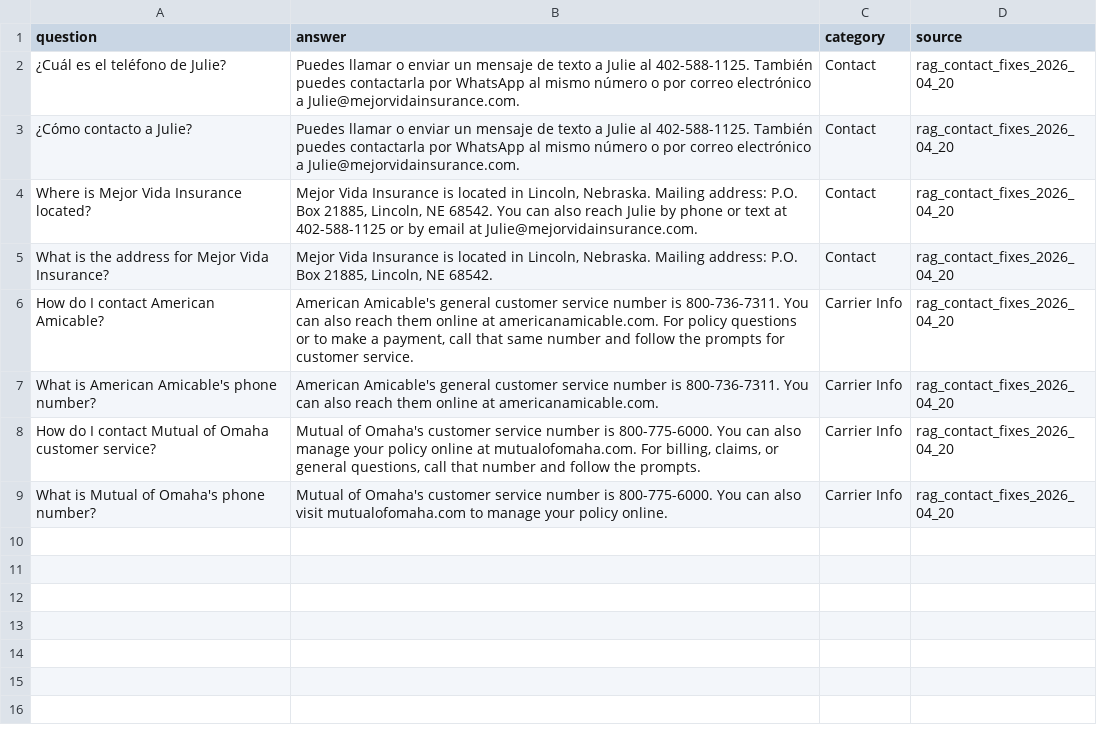
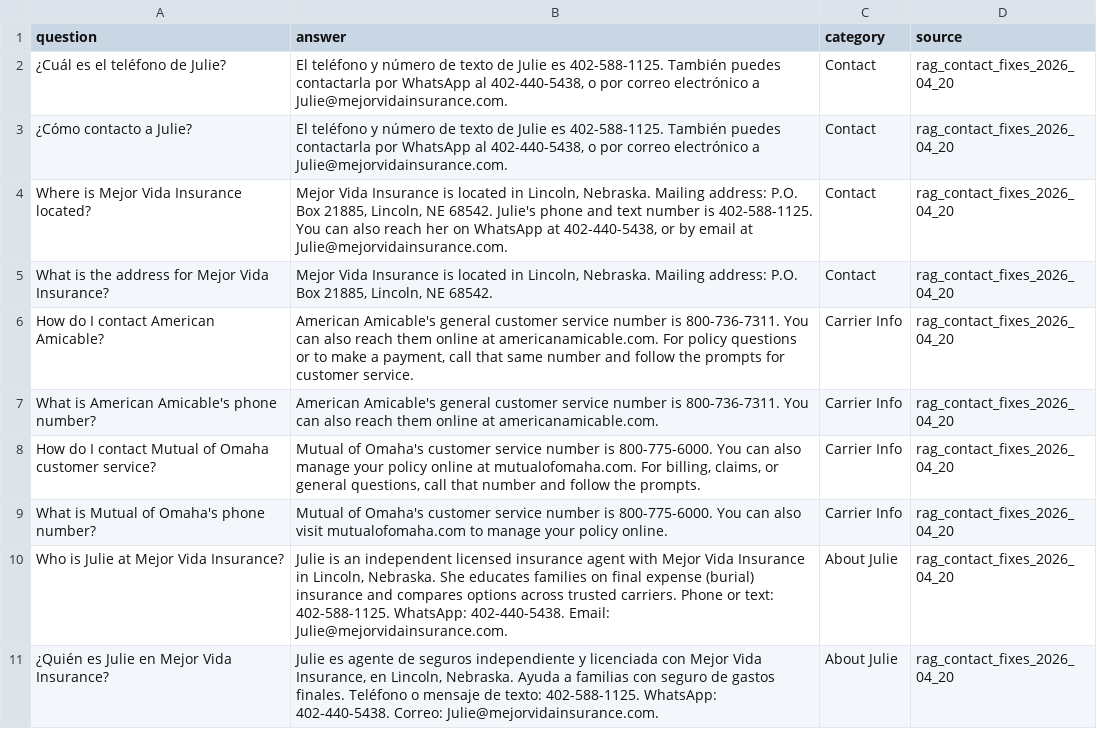
Before and after one commit to Mejor-Vida/Mejor-Vida-HTML, a CSV file: scripts/knowledge_rag_contact_fixes_2026-04-20.csv, drawn as a sheet.

```diff
--- a/scripts/knowledge_rag_contact_fixes_2026-04-20.csv
+++ b/scripts/knowledge_rag_contact_fixes_2026-04-20.csv
@@ -1,5 +1,5 @@
 question,answer,category,source
-"¿Cuál es el teléfono de Julie?","Puedes llamar o enviar un mensaje de texto a Julie al 402-588-1125. También puedes contactarla por WhatsApp al mismo número o por correo electrónico a Julie@mejorvidainsurance.com.",Contact,rag_contact_fixes_2026_04_20
-"¿Cómo contacto a Julie?","Puedes llamar o enviar un mensaje de texto a Julie al 402-588-1125. También puedes contactarla por WhatsApp al mismo número o por correo electrónico a Julie@mejorvidainsurance.com.",Contact,rag_contact_fixes_2026_04_20
-"Where is Mejor Vida Insurance located?","Mejor Vida Insurance is located in Lincoln, Nebraska. Mailing address: P.O. Box 21885, Lincoln, NE 68542. You can also reach Julie by phone or text at 402-588-1125 or by email at Julie@mejorvidainsurance.com.",Contact,rag_contact_fixes_2026_04_20
+"¿Cuál es el teléfono de Julie?","El teléfono y número de texto de Julie es 402-588-1125. También puedes contactarla por WhatsApp al 402-440-5438, o por correo electrónico a Julie@mejorvidainsurance.com.",Contact,rag_contact_fixes_2026_04_20
+"¿Cómo contacto a Julie?","El teléfono y número de texto de Julie es 402-588-1125. También puedes contactarla por WhatsApp al 402-440-5438, o por correo electrónico a Julie@mejorvidainsurance.com.",Contact,rag_contact_fixes_2026_04_20
+"Where is Mejor Vida Insurance located?","Mejor Vida Insurance is located in Lincoln, Nebraska. Mailing address: P.O. Box 21885, Lincoln, NE 68542. Julie's phone and text number is 402-588-1125. You can also reach her on WhatsApp at 402-440-5438, or by email at Julie@mejorvidainsurance.com.",Contact,rag_contact_fixes_2026_04_20
 "What is the address for Mejor Vida Insurance?","Mejor Vida Insurance is located in Lincoln, Nebraska. Mailing address: P.O. Box 21885, Lincoln, NE 68542.",Contact,rag_contact_fixes_2026_04_20
@@ -9 +9,3 @@ question,answer,category,source
 "What is Mutual of Omaha's phone number?","Mutual of Omaha's customer service number is 800-775-6000. You can also visit mutualofomaha.com to manage your policy online.",Carrier Info,rag_contact_fixes_2026_04_20
+"Who is Julie at Mejor Vida Insurance?","Julie is an independent licensed insurance agent with Mejor Vida Insurance in Lincoln, Nebraska. She educates families on final expense (burial) insurance and compares options across trusted carriers. Phone or text: 402-588-1125. WhatsApp: 402-440-5438. Email: Julie@mejorvidainsurance.com.",About Julie,rag_contact_fixes_2026_04_20
+"¿Quién es Julie en Mejor Vida Insurance?","Julie es agente de seguros independiente y licenciada con Mejor Vida Insurance, en Lincoln, Nebraska. Ayuda a familias con seguro de gastos finales. Teléfono o mensaje de texto: 402-588-1125. WhatsApp: 402-440-5438. Correo: Julie@mejorvidainsurance.com.",About Julie,rag_contact_fixes_2026_04_20
```
Also changed, not shown: scripts/knowledge_base.csv, scripts/knowledge_rag_qa_fixes_2026-04-20.csv, 3 other files.
